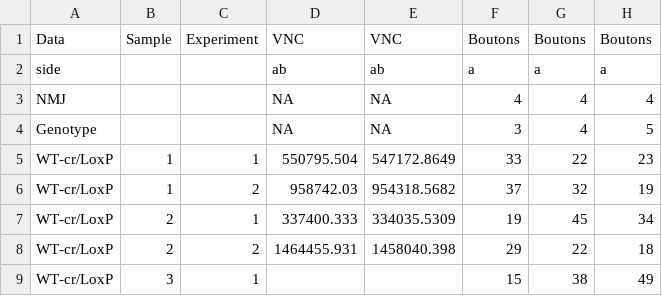
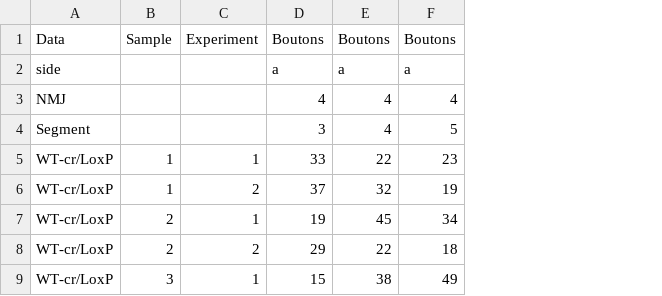
Before and after one commit to johncsantiago/WhartonLab, a CSV file: RussoPaper/20250701_AllAnaData_CorrelationTable.csv, drawn as a sheet; only a part is shown; the diff names each change by its address in the sheet, - before the commit and + after, or states it on an @@ line.

```diff
--- a/RussoPaper/20250701_AllAnaData_CorrelationTable.csv
+++ b/RussoPaper/20250701_AllAnaData_CorrelationTable.csv
-column D, rows 1-8: VNC | ab | NA | NA | 550795.504 | 958742.03 | 337400.333 | 1464455.931
-column E, rows 1-8: VNC | ab | NA | NA | 547172.8649 | 954318.5682 | 334035.5309 | 1458040.398
-A4: Genotype
+A4: Segment
```
Also changed, not shown: 10 other files.
